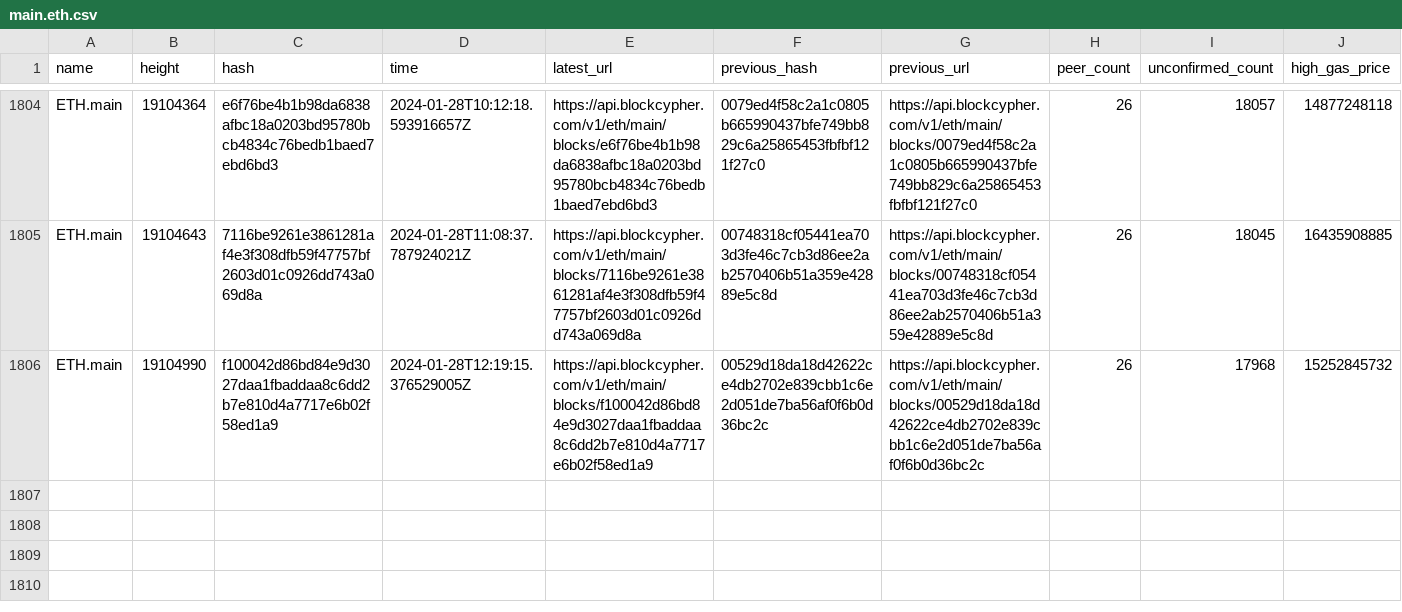
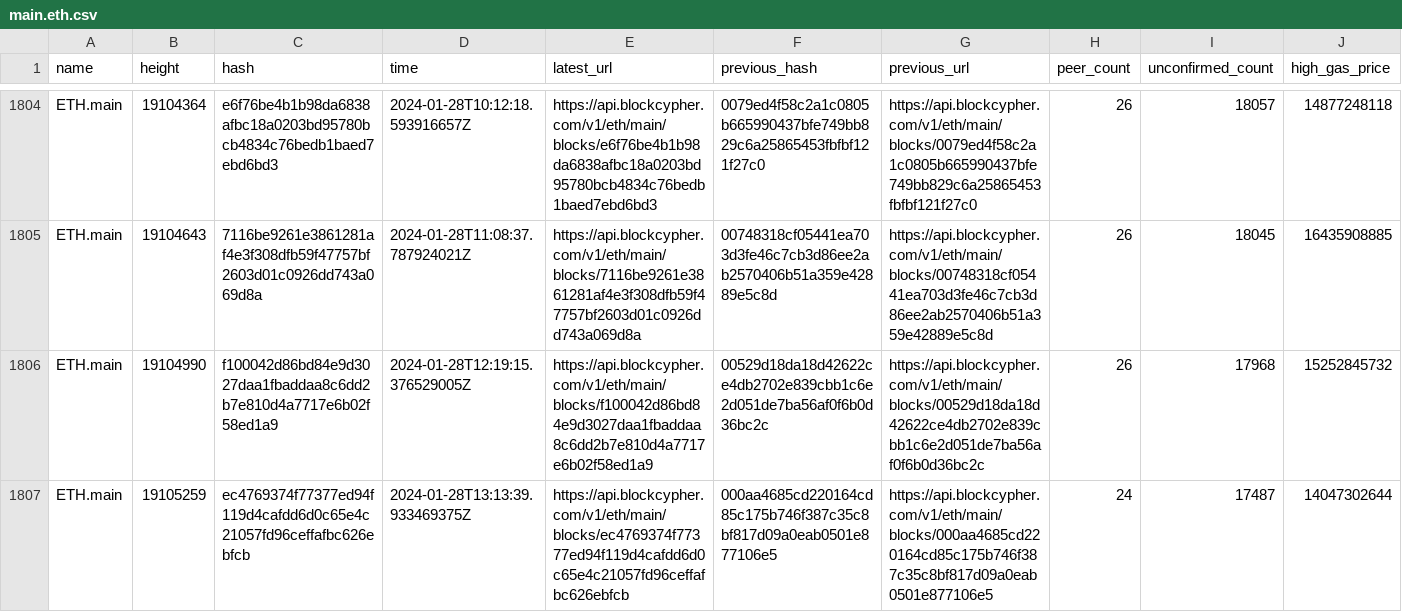
Before and after one commit to aphd/ether-focus, a CSV file: server/csv/main.eth.csv, drawn as a sheet; only a part is shown, gaps mark what is left out; rows hold the shown columns only; the diff names each change by its address in the sheet, - before the commit and + after, or states it on an @@ line.

```diff
--- a/server/csv/main.eth.csv
+++ b/server/csv/main.eth.csv
+row 1807: ETH.main | 19105259 | ec4769374f77377ed94f119d4cafdd6d0c65e4c21057fd96ceffafbc626ebfcb | 2024-01-28T13:13:39.933469375Z | https://api.blockcypher.com/v1/eth/main/blocks/ec4769374f77377ed94f119d4cafdd6d0c65e4c21057fd96ceffafbc626ebfcb | 000aa4685cd220164cd85c175b746f387c35c8bf817d09a0eab0501e877106e5 | https://api.blockcypher.com/v1/eth/main/blocks/000aa4685cd220164cd85c175b746f387c35c8bf817d09a0eab0501e877106e5 | 24 | 17487 | 14047302644
```
